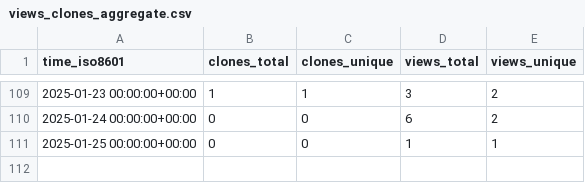
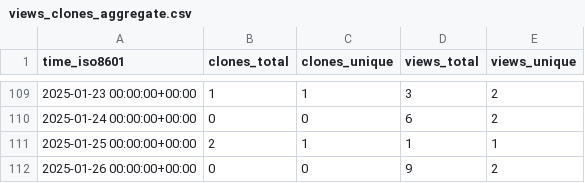
Before and after one commit to peff74/ACS712_ESP8266, a CSV file: peff74/ACS712_ESP8266/ghrs-data/views_clones_aggregate.csv, drawn as a sheet; only a part is shown, gaps mark what is left out.

```diff
--- a/peff74/ACS712_ESP8266/ghrs-data/views_clones_aggregate.csv
+++ b/peff74/ACS712_ESP8266/ghrs-data/views_clones_aggregate.csv
@@ -110,2 +110,3 @@ time_iso8601,clones_total,clones_unique,views_total,views_unique
 2025-01-24 00:00:00+00:00,0,0,6,2
-2025-01-25 00:00:00+00:00,0,0,1,1
+2025-01-25 00:00:00+00:00,2,1,1,1
+2025-01-26 00:00:00+00:00,0,0,9,2
```
Also changed, not shown: 1 other file.
